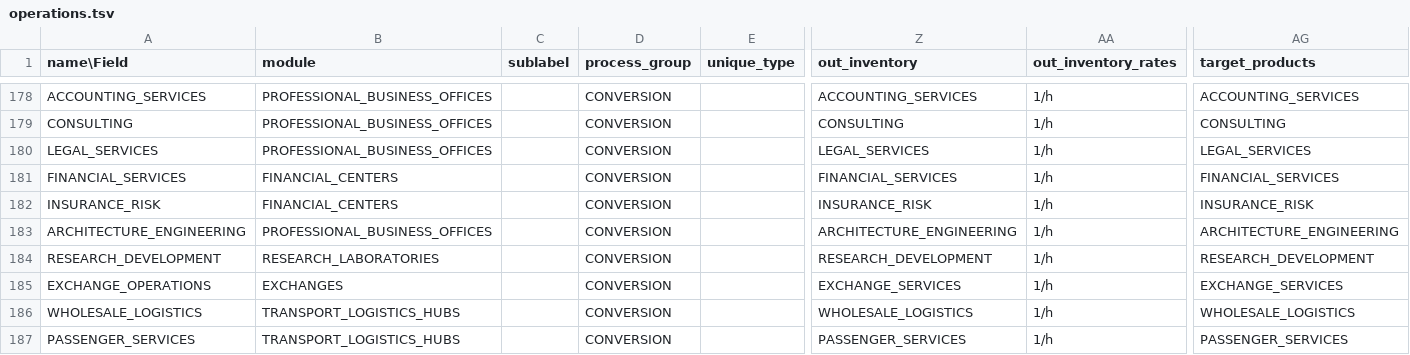
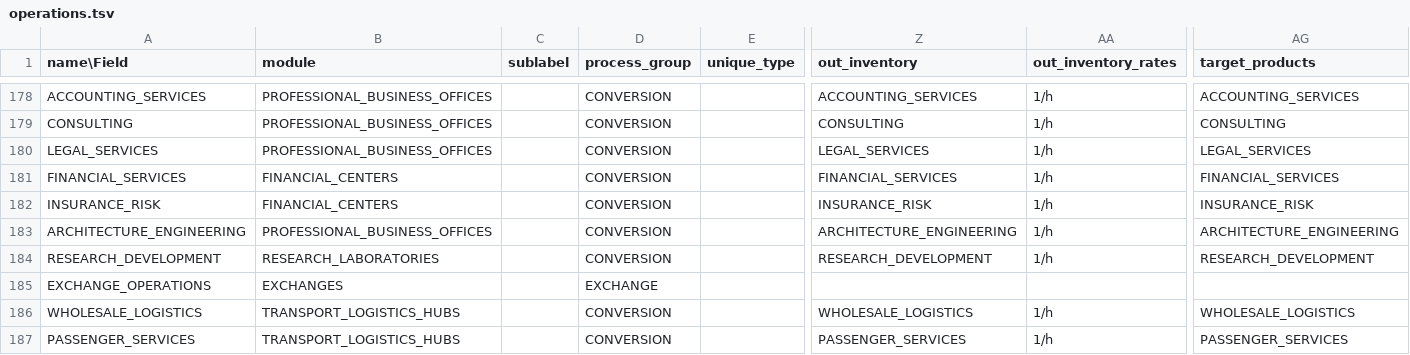
Before and after one commit to t2civ/astropolis_public, a TSV file: tables/operations.tsv, drawn as a sheet; only a part is shown, gaps mark what is left out; the diff names each change by its address in the sheet, - before the commit and + after, or states it on an @@ line.

```diff
--- a/tables/operations.tsv
+++ b/tables/operations.tsv
-D185 (process_group): CONVERSION
+D185 (process_group): EXCHANGE
-Z185 (out_inventory): EXCHANGE_SERVICES
+Z185 (out_inventory): (empty)
-AA185 (out_inventory_rates): 1/h
+AA185 (out_inventory_rates): (empty)
-AG185 (target_products): EXCHANGE_SERVICES
+AG185 (target_products): (empty)
```
Also changed, not shown: tables/facilities_resources.tsv, tables/line_items.tsv, 3 other files.
